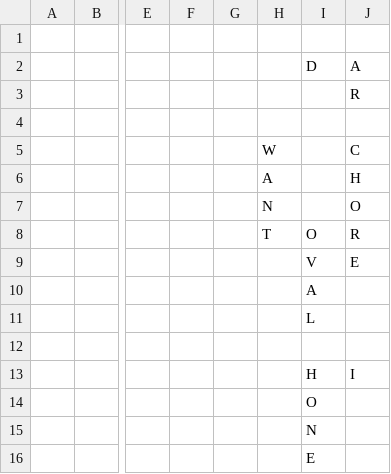
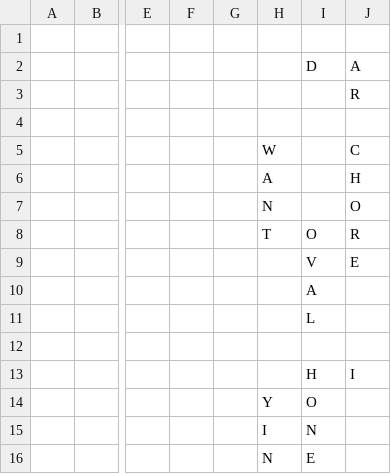
Before and after one commit to daflad/scrabble.nehpets.co.uk, a CSV file: scrabble.csv, drawn as a sheet; only a part is shown, gaps mark what is left out; the diff names each change by its address in the sheet, - before the commit and + after, or states it on an @@ line.

Commit message:
Game 2020/05/24;Player=Stephen;Turn=5

```diff
--- a/scrabble.csv
+++ b/scrabble.csv
-H14: (empty)
+H14: Y
-H15: (empty)
+H15: I
-H16: (empty)
+H16: N
```
